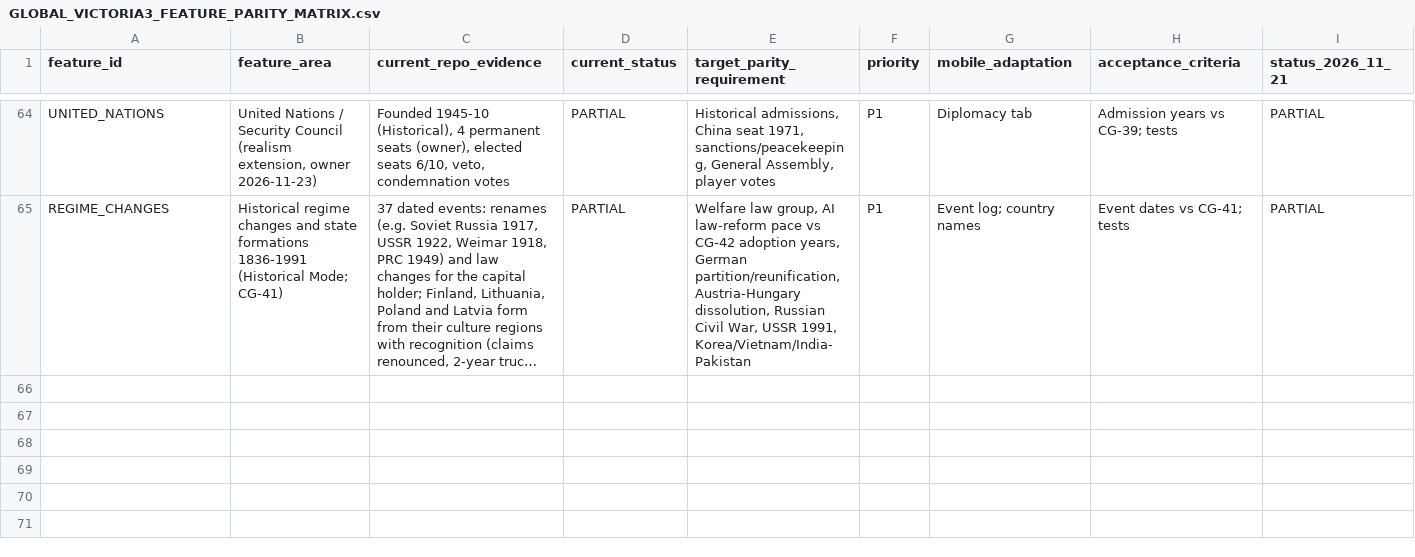
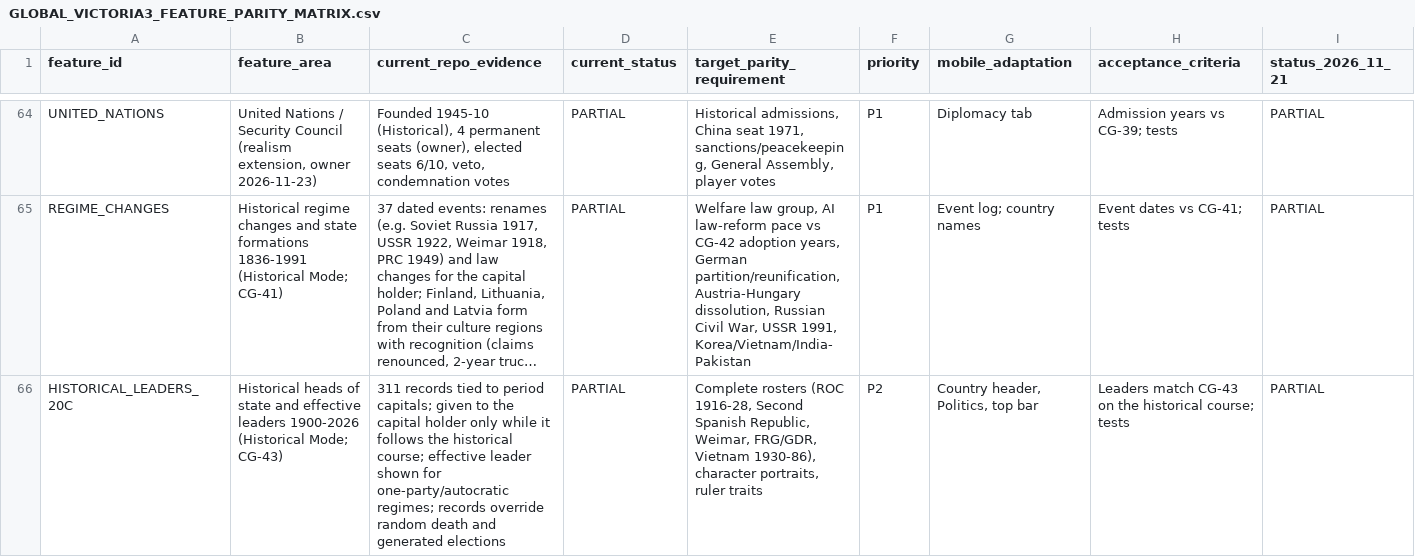
Before and after one commit to mtieu6470-maker/Victori3-mobile, a CSV file: docs/audit/GLOBAL_VICTORIA3_FEATURE_PARITY_MATRIX.csv, drawn as a sheet; only a part is shown, gaps mark what is left out; long unchanged cells end in …; rows hold the shown columns only; the diff names each change by its address in the sheet, - before the commit and + after, or states it on an @@ line.

```diff
--- a/docs/audit/GLOBAL_VICTORIA3_FEATURE_PARITY_MATRIX.csv
+++ b/docs/audit/GLOBAL_VICTORIA3_FEATURE_PARITY_MATRIX.csv
+row 66: HISTORICAL_LEADERS_20C | Historical heads of state and effective leaders 1900-2026 (Historical Mode; CG-43) | 311 records tied to period capitals; given to the capital holder only while it follows the historical course; effective leader shown for one-party/autocratic regimes; records override random death and generated elections | PARTIAL | Complete rosters (ROC 1916-28, Second Spanish Republic, Weimar, FRG/GDR, Vietnam 1930-86), character portraits, ruler traits | P2 | Country header, Politics, top bar | Leaders match CG-43 on the historical course; tests | PARTIAL
```
Also changed, not shown: 15 other files.
